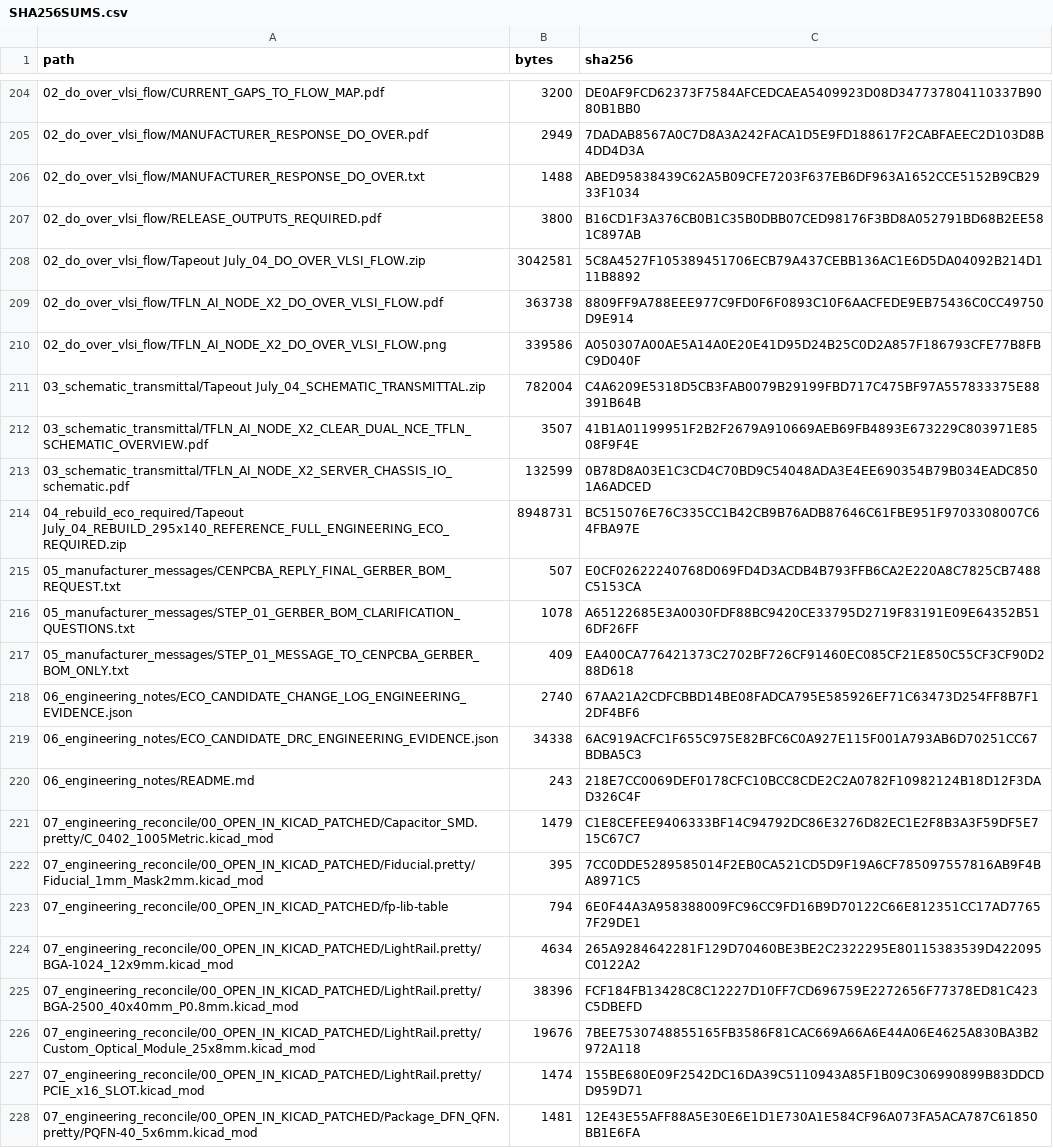
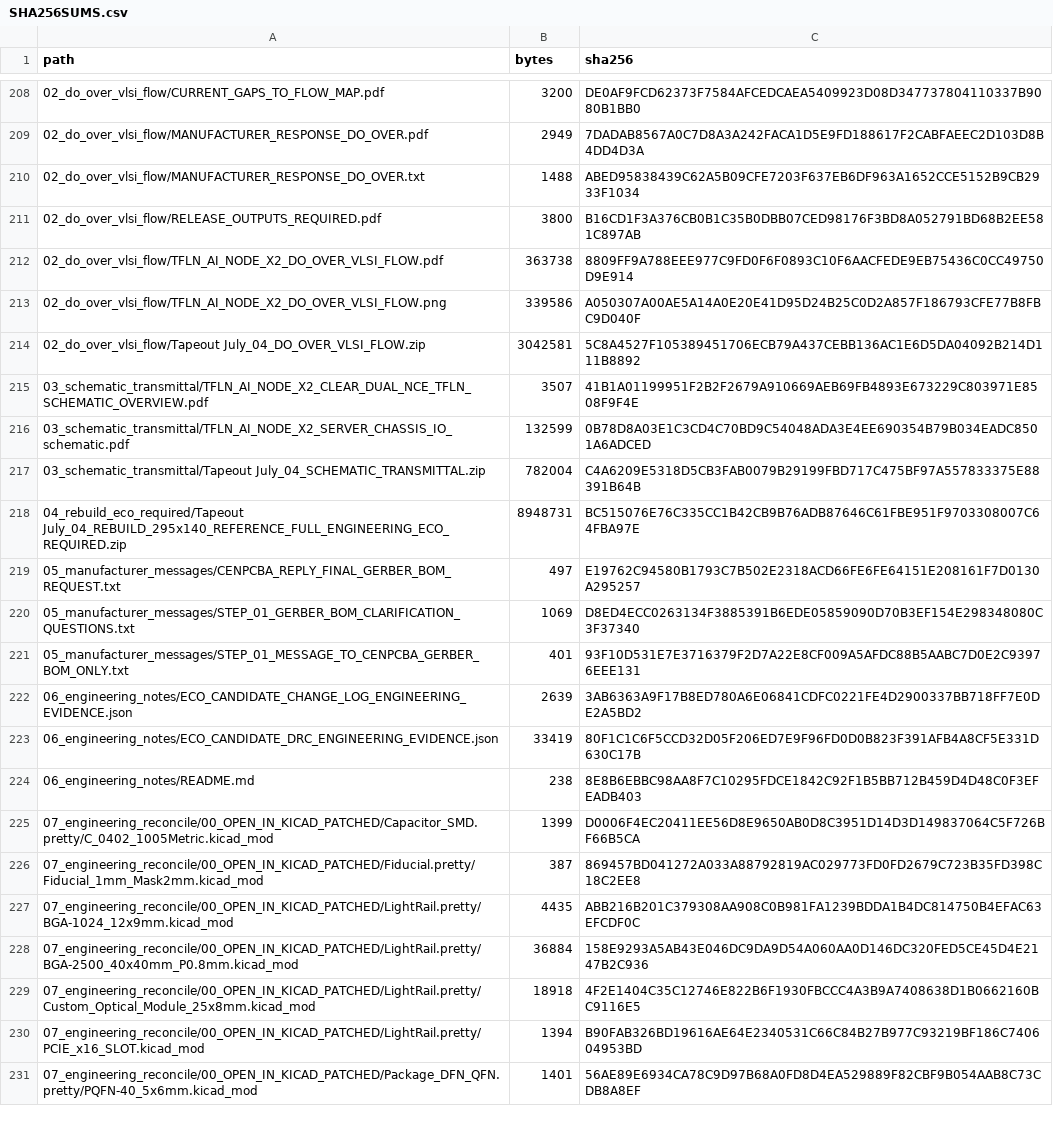
Before and after one commit to Lightiam/tapeout_07, a CSV file: SHA256SUMS.csv, drawn as a sheet; only a part is shown, gaps mark what is left out; the diff covers the shown part only.

```diff
--- a/SHA256SUMS.csv
+++ b/SHA256SUMS.csv
@@ -207,22 +211,21 @@ path,bytes,sha256
 02_do_over_vlsi_flow/RELEASE_OUTPUTS_REQUIRED.pdf,3800,B16CD1F3A376CB0B1C35B0DBB07CED98176F3BD8A052791BD68B2EE581C897AB
-02_do_over_vlsi_flow/Tapeout July_04_DO_OVER_VLSI_FLOW.zip,3042581,5C8A4527F105389451706ECB79A437CEBB136AC1E6D5DA04092B214D111B8892
 02_do_over_vlsi_flow/TFLN_AI_NODE_X2_DO_OVER_VLSI_FLOW.pdf,363738,8809FF9A788EEE977C9FD0F6F0893C10F6AACFEDE9EB75436C0CC49750D9E914
 02_do_over_vlsi_flow/TFLN_AI_NODE_X2_DO_OVER_VLSI_FLOW.png,339586,A050307A00AE5A14A0E20E41D95D24B25C0D2A857F186793CFE77B8FBC9D040F
-03_schematic_transmittal/Tapeout July_04_SCHEMATIC_TRANSMITTAL.zip,782004,C4A6209E5318D5CB3FAB0079B29199FBD717C475BF97A557833375E88391B64B
+02_do_over_vlsi_flow/Tapeout July_04_DO_OVER_VLSI_FLOW.zip,3042581,5C8A4527F105389451706ECB79A437CEBB136AC1E6D5DA04092B214D111B8892
 03_schematic_transmittal/TFLN_AI_NODE_X2_CLEAR_DUAL_NCE_TFLN_SCHEMATIC_OVERVIEW.pdf,3507,41B1A01199951F2B2F2679A910669AEB69FB4893E673229C803971E8508F9F4E
 03_schematic_transmittal/TFLN_AI_NODE_X2_SERVER_CHASSIS_IO_schematic.pdf,132599,0B78D8A03E1C3CD4C70BD9C54048ADA3E4EE690354B79B034EADC8501A6ADCED
+03_schematic_transmittal/Tapeout July_04_SCHEMATIC_TRANSMITTAL.zip,782004,C4A6209E5318D5CB3FAB0079B29199FBD717C475BF97A557833375E88391B64B
 04_rebuild_eco_required/Tapeout July_04_REBUILD_295x140_REFERENCE_FULL_ENGINEERING_ECO_REQUIRED.zip,8948731,BC515076E76C335CC1B42CB9B76ADB87646C61FBE951F9703308007C64FBA97E
-05_manufacturer_messages/CENPCBA_REPLY_FINAL_GERBER_BOM_REQUEST.txt,507,E0CF02622240768D069FD4D3ACDB4B793FFB6CA2E220A8C7825CB7488C5153CA
-05_manufacturer_messages/STEP_01_GERBER_BOM_CLARIFICATION_QUESTIONS.txt,1078,A65122685E3A0030FDF88BC9420CE33795D2719F83191E09E64352B516DF26FF
-05_manufacturer_messages/STEP_01_MESSAGE_TO_CENPCBA_GERBER_BOM_ONLY.txt,409,EA400CA776421373C2702BF726CF91460EC085CF21E850C55CF3CF90D288D618
-06_engineering_notes/ECO_CANDIDATE_CHANGE_LOG_ENGINEERING_EVIDENCE.json,2740,67AA21A2CDFCBBD14BE08FADCA795E585926EF71C63473D254FF8B7F12DF4BF6
-06_engineering_notes/ECO_CANDIDATE_DRC_ENGINEERING_EVIDENCE.json,34338,6AC919ACFC1F655C975E82BFC6C0A927E115F001A793AB6D70251CC67BDBA5C3
-06_engineering_notes/README.md,243,218E7CC0069DEF0178CFC10BCC8CDE2C2A0782F10982124B18D12F3DAD326C4F
-07_engineering_reconcile/00_OPEN_IN_KICAD_PATCHED/Capacitor_SMD.pretty/C_0402_1005Metric.kicad_mod,1479,C1E8CEFEE9406333BF14C94792DC86E3276D82EC1E2F8B3A3F59DF5E715C67C7
-07_engineering_reconcile/00_OPEN_IN_KICAD_PATCHED/Fiducial.pretty/Fiducial_1mm_Mask2mm.kicad_mod,395,7CC0DDE5289585014F2EB0CA521CD5D9F19A6CF785097557816AB9F4BA8971C5
-07_engineering_reconcile/00_OPEN_IN_KICAD_PATCHED/fp-lib-table,794,6E0F44A3A958388009FC96CC9FD16B9D70122C66E812351CC17AD77657F29DE1
-07_engineering_reconcile/00_OPEN_IN_KICAD_PATCHED/LightRail.pretty/BGA-1024_12x9mm.kicad_mod,4634,265A9284642281F129D70460BE3BE2C2322295E80115383539D422095C0122A2
-07_engineering_reconcile/00_OPEN_IN_KICAD_PATCHED/LightRail.pretty/BGA-2500_40x40mm_P0.8mm.kicad_mod,38396,FCF184FB13428C8C12227D10FF7CD696759E2272656F77378ED81C423C5DBEFD
-07_engineering_reconcile/00_OPEN_IN_KICAD_PATCHED/LightRail.pretty/Custom_Optical_Module_25x8mm.kicad_mod,19676,7BEE7530748855165FB3586F81CAC669A66A6E44A06E4625A830BA3B2972A118
-07_engineering_reconcile/00_OPEN_IN_KICAD_PATCHED/LightRail.pretty/PCIE_x16_SLOT.kicad_mod,1474,155BE680E09F2542DC16DA39C5110943A85F1B09C306990899B83DDCDD959D71
-07_engineering_reconcile/00_OPEN_IN_KICAD_PATCHED/Package_DFN_QFN.pretty/PQFN-40_5x6mm.kicad_mod,1481,12E43E55AFF88A5E30E6E1D1E730A1E584CF96A073FA5ACA787C61850BB1E6FA
+05_manufacturer_messages/CENPCBA_REPLY_FINAL_GERBER_BOM_REQUEST.txt,497,E19762C94580B1793C7B502E2318ACD66FE6FE64151E208161F7D0130A295257
+05_manufacturer_messages/STEP_01_GERBER_BOM_CLARIFICATION_QUESTIONS.txt,1069,D8ED4ECC0263134F3885391B6EDE05859090D70B3EF154E298348080C3F37340
+05_manufacturer_messages/STEP_01_MESSAGE_TO_CENPCBA_GERBER_BOM_ONLY.txt,401,93F10D531E7E3716379F2D7A22E8CF009A5AFDC88B5AABC7D0E2C93976EEE131
+06_engineering_notes/ECO_CANDIDATE_CHANGE_LOG_ENGINEERING_EVIDENCE.json,2639,3AB6363A9F17B8ED780A6E06841CDFC0221FE4D2900337BB718FF7E0DE2A5BD2
+06_engineering_notes/ECO_CANDIDATE_DRC_ENGINEERING_EVIDENCE.json,33419,80F1C1C6F5CCD32D05F206ED7E9F96FD0D0B823F391AFB4A8CF5E331D630C17B
+06_engineering_notes/README.md,238,8E8B6EBBC98AA8F7C10295FDCE1842C92F1B5BB712B459D4D48C0F3EFEADB403
+07_engineering_reconcile/00_OPEN_IN_KICAD_PATCHED/Capacitor_SMD.pretty/C_0402_1005Metric.kicad_mod,1399,D0006F4EC20411EE56D8E9650AB0D8C3951D14D3D149837064C5F726BF66B5CA
+07_engineering_reconcile/00_OPEN_IN_KICAD_PATCHED/Fiducial.pretty/Fiducial_1mm_Mask2mm.kicad_mod,387,869457BD041272A033A88792819AC029773FD0FD2679C723B35FD398C18C2EE8
+07_engineering_reconcile/00_OPEN_IN_KICAD_PATCHED/LightRail.pretty/BGA-1024_12x9mm.kicad_mod,4435,ABB216B201C379308AA908C0B981FA1239BDDA1B4DC814750B4EFAC63EFCDF0C
+07_engineering_reconcile/00_OPEN_IN_KICAD_PATCHED/LightRail.pretty/BGA-2500_40x40mm_P0.8mm.kicad_mod,36884,158E9293A5AB43E046DC9DA9D54A060AA0D146DC320FED5CE45D4E2147B2C936
+07_engineering_reconcile/00_OPEN_IN_KICAD_PATCHED/LightRail.pretty/Custom_Optical_Module_25x8mm.kicad_mod,18918,4F2E1404C35C12746E822B6F1930FBCCC4A3B9A7408638D1B0662160BC9116E5
+07_engineering_reconcile/00_OPEN_IN_KICAD_PATCHED/LightRail.pretty/PCIE_x16_SLOT.kicad_mod,1394,B90FAB326BD19616AE64E2340531C66C84B27B977C93219BF186C740604953BD
+07_engineering_reconcile/00_OPEN_IN_KICAD_PATCHED/Package_DFN_QFN.pretty/PQFN-40_5x6mm.kicad_mod,1401,56AE89E6934CA78C9D97B68A0FD8D4EA529889F82CBF9B054AAB8C73CDB8A8EF
```
Also changed, not shown: 27 added rows, 13 removed rows, 16 moved rows and 18 edited cells elsewhere in this file, 3 other files.
